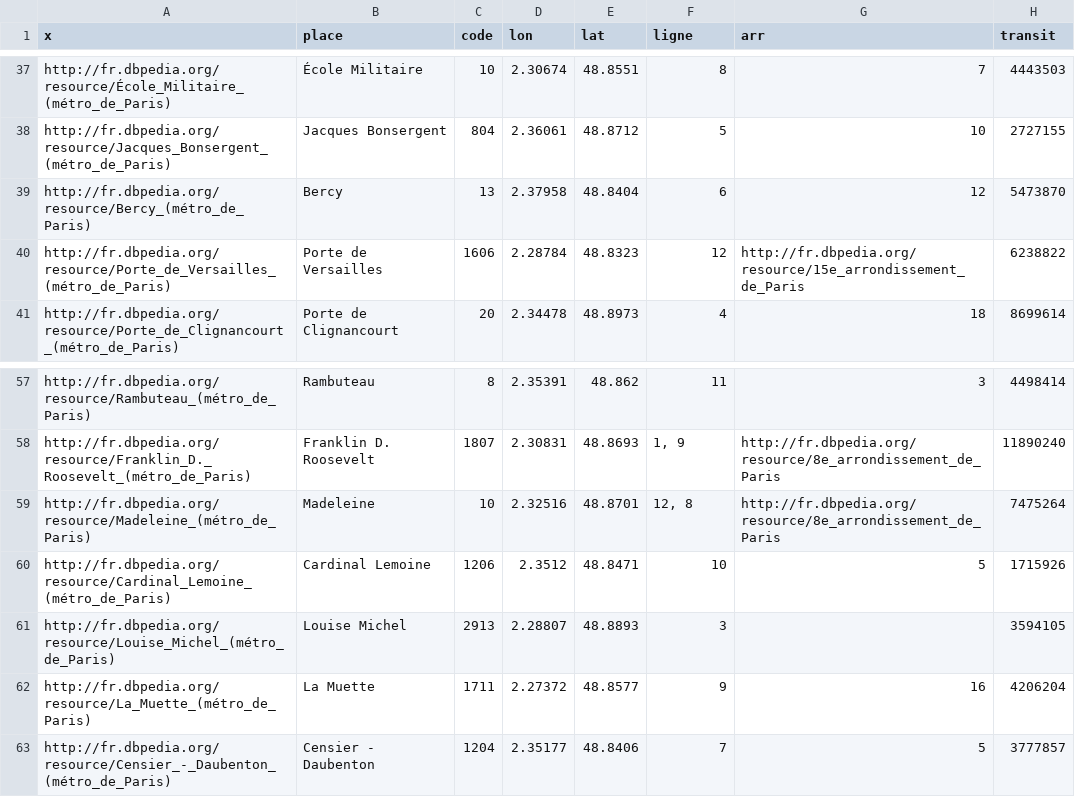
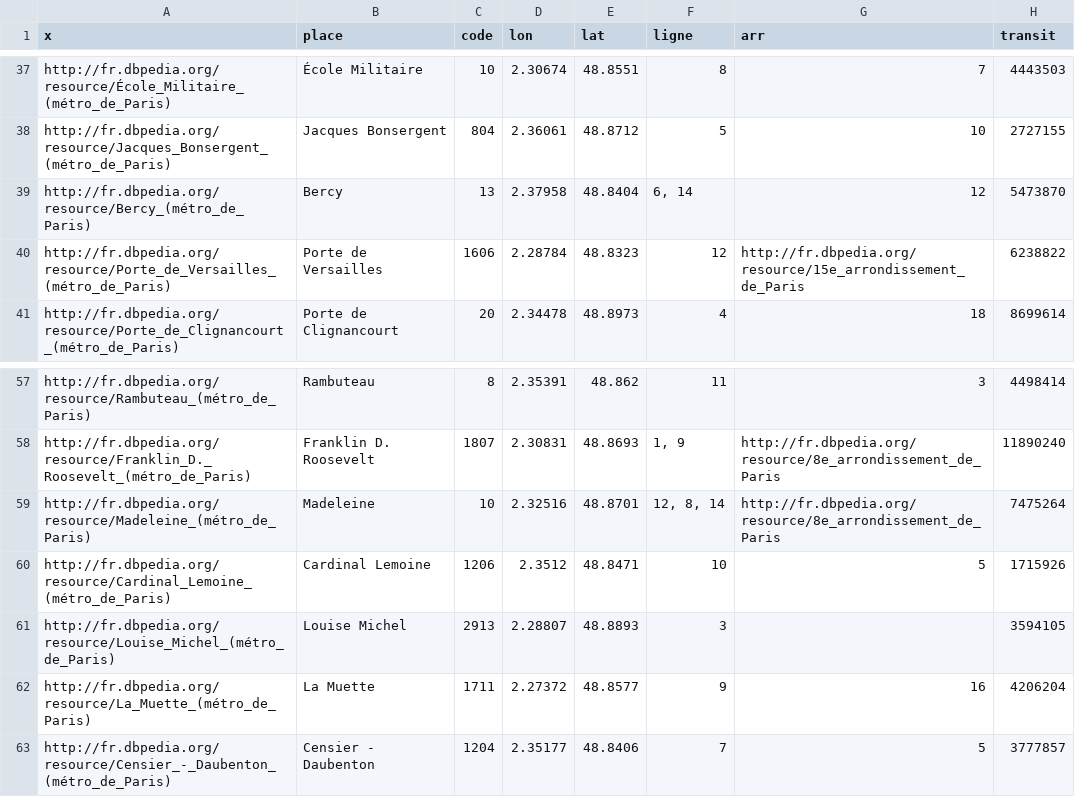
Before and after one commit to felix-martel/amstramdam, a CSV file: data/misc/metro.paris.csv, drawn as a sheet; only a part is shown, gaps mark what is left out.

Commit message:
Fix line 14 missing entries

```diff
--- a/data/misc/metro.paris.csv
+++ b/data/misc/metro.paris.csv
@@ -38,3 +38,3 @@
 "http://fr.dbpedia.org/resource/Jacques_Bonsergent_(métro_de_Paris)","Jacques Bonsergent",804,2.36061,48.8712,"5","10",2727155
-"http://fr.dbpedia.org/resource/Bercy_(métro_de_Paris)","Bercy",13,2.37958,48.8404,"6","12",5473870
+"http://fr.dbpedia.org/resource/Bercy_(métro_de_Paris)","Bercy",13,2.37958,48.8404,"6, 14","12",5473870
 "http://fr.dbpedia.org/resource/Porte_de_Versailles_(métro_de_Paris)","Porte de Versailles",1606,2.28784,48.8323,"12","http://fr.dbpedia.org/resource/15e_arrondissement_de_Paris",6238822
@@ -58,3 +58,3 @@
 "http://fr.dbpedia.org/resource/Franklin_D._Roosevelt_(métro_de_Paris)","Franklin D. Roosevelt",1807,2.30831,48.8693,"1, 9","http://fr.dbpedia.org/resource/8e_arrondissement_de_Paris",11890240
-"http://fr.dbpedia.org/resource/Madeleine_(métro_de_Paris)","Madeleine",10,2.32516,48.8701,"12, 8","http://fr.dbpedia.org/resource/8e_arrondissement_de_Paris",7475264
+"http://fr.dbpedia.org/resource/Madeleine_(métro_de_Paris)","Madeleine",10,2.32516,48.8701,"12, 8, 14","http://fr.dbpedia.org/resource/8e_arrondissement_de_Paris",7475264
 "http://fr.dbpedia.org/resource/Cardinal_Lemoine_(métro_de_Paris)","Cardinal Lemoine",1206,2.3512,48.8471,"10","5",1715926
```
